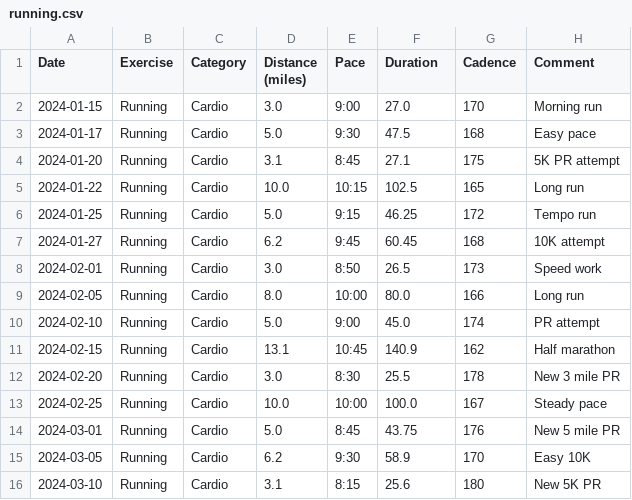
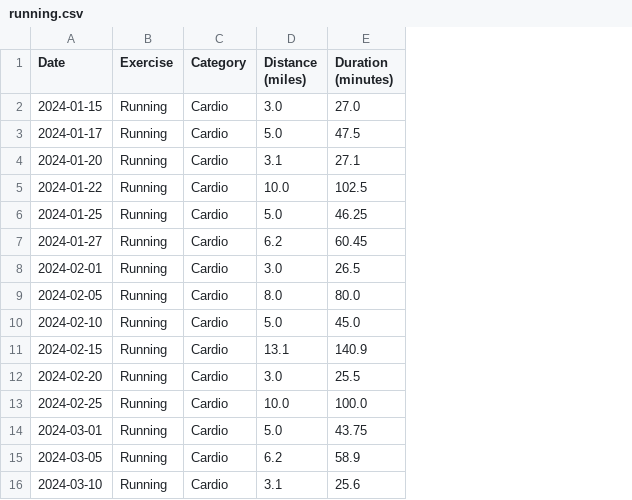
Before and after one commit to douglastkaiser/kaiserlift, a CSV file: data/running.csv, drawn as a sheet; removed rows and columns are numbered as before the commit, all else as after; the diff names each change by its address in the sheet, - before the commit and + after, or states it on an @@ line.

```diff
--- a/data/running.csv
+++ b/data/running.csv
-column E (Pace), rows 2-16: 9:00 | 9:30 | 8:45 | 10:15 | 9:15 | 9:45 | 8:50 | 10:00 | 9:00 | 10:45 | 8:30 | 10:00 | 8:45 | 9:30 | 8:15
-column G (Cadence), rows 2-16: 170 | 168 | 175 | 165 | 172 | 168 | 173 | 166 | 174 | 162 | 178 | 167 | 176 | 170 | 180
-column H (Comment), rows 2-16: Morning run | Easy pace | 5K PR attempt | Long run | Tempo run | 10K attempt | Speed work | Long run | PR attempt | Half marathon | New 3 mile PR | Steady pace | New 5 mile PR | Easy 10K | New 5K PR
-E1: Duration
+E1: Duration (minutes)
```
Also changed, not shown: 5 other files.
